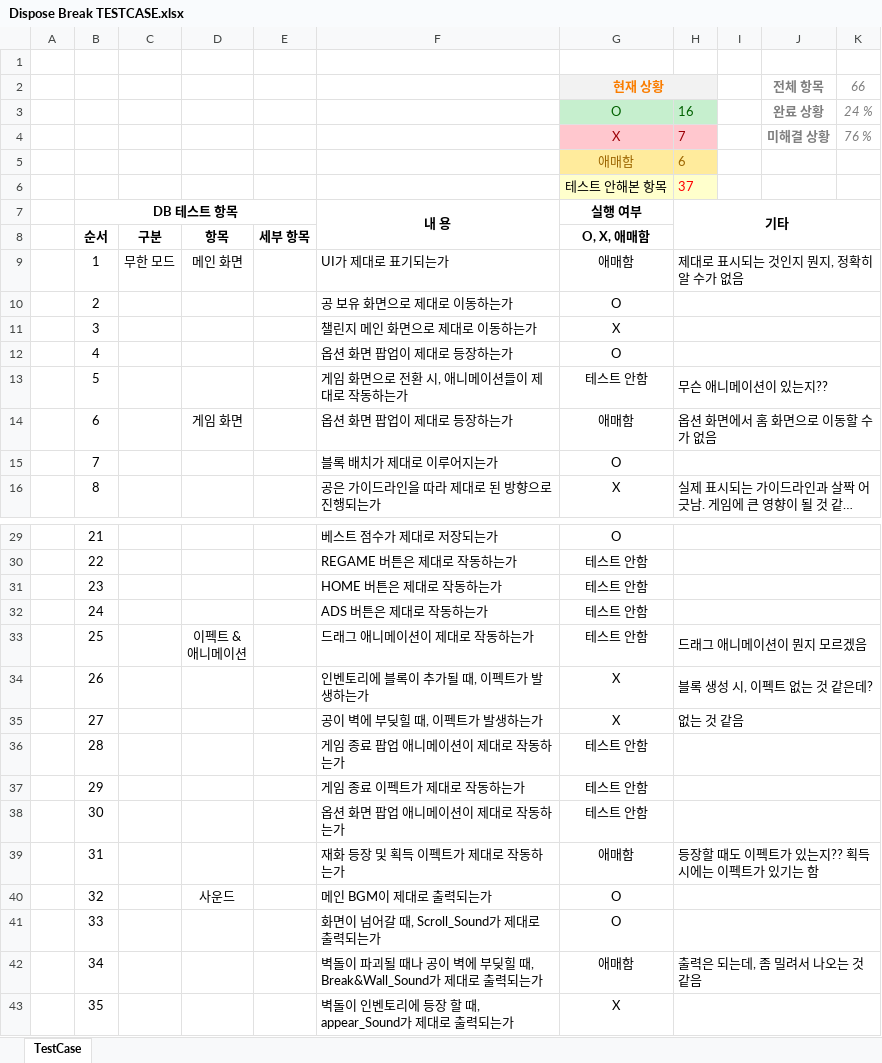
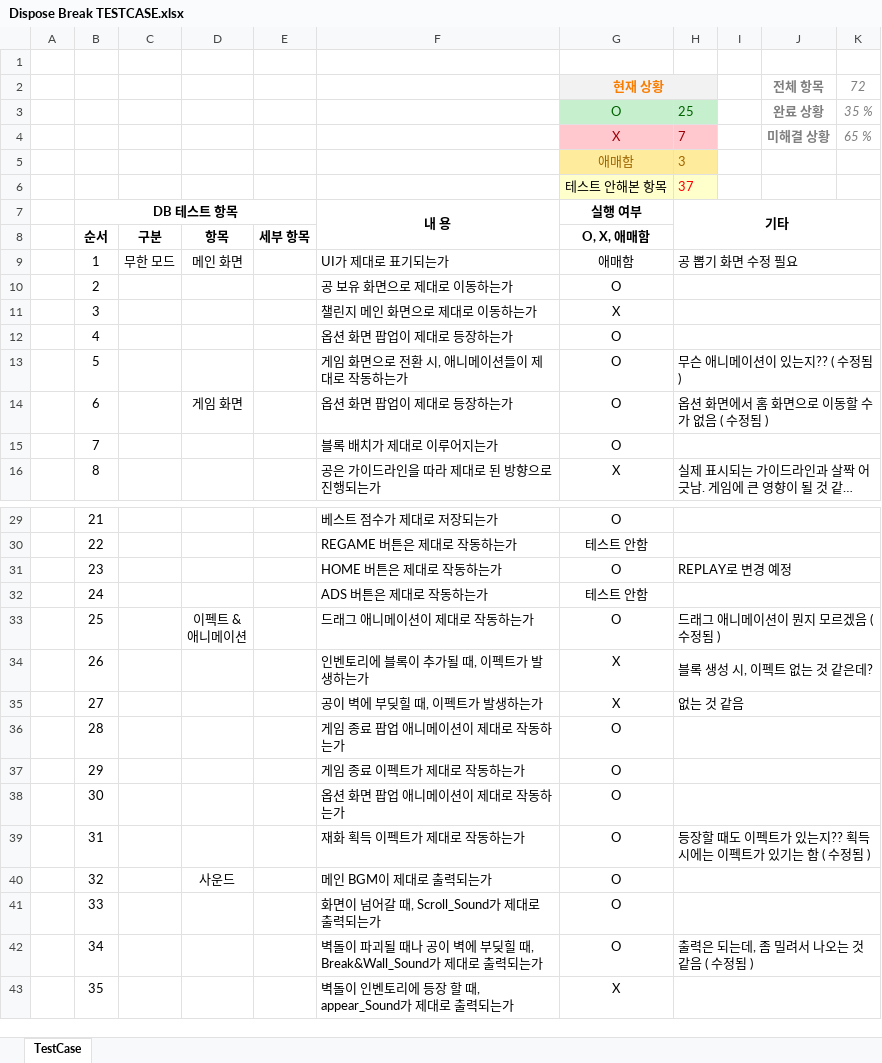
Before and after one commit to PenguinPistol/Dispose_Break, an Excel workbook: 기획서/테스트 케이스/Dispose Break TESTCASE.xlsx, sheet TestCase, drawn as a sheet; only a part is shown, gaps mark what is left out; long unchanged cells end in …; values as stored, in another font and other column widths than the file's, no borders; conditional formats not drawn; the diff covers the shown part only; the diff names each change by its address in the sheet, - before the commit and + after, or states it on an @@ line.

```diff
--- a/기획서/테스트 케이스/Dispose Break TESTCASE.xlsx (sheet TestCase)
+++ b/기획서/테스트 케이스/Dispose Break TESTCASE.xlsx (sheet TestCase)
-K2: 66
+K2: 72
-H3: 16
+H3: 25
-K3: 24 %
+K3: 35 %
-K4: 76 %
+K4: 65 %
-H5: 6
+H5: 3
-H9: 제대로 표시되는 것인지 뭔지, 정확히 알 수가 없음
+H9: 공 뽑기 화면 수정 필요
-G13: 테스트 안함
+G13: O
-H13: 무슨 애니메이션이 있는지??
+H13: 무슨 애니메이션이 있는지?? ( 수정됨 )
-G14: 애매함
+G14: O
-H14: 옵션 화면에서 홈 화면으로 이동할 수가 없음
+H14: 옵션 화면에서 홈 화면으로 이동할 수가 없음 ( 수정됨 )
-G31: 테스트 안함
+G31: O
-H31: (empty)
+H31: REPLAY로 변경 예정
-G33: 테스트 안함
+G33: O
-H33: 드래그 애니메이션이 뭔지 모르겠음
+H33: 드래그 애니메이션이 뭔지 모르겠음 ( 수정됨 )
-G36:G38: 테스트 안함
+G36:G38: O
-F39: 재화 등장 및 획득 이펙트가 제대로 작동하는가
+F39: 재화 획득 이펙트가 제대로 작동하는가
-G39: 애매함
+G39: O
-H39: 등장할 때도 이펙트가 있는지?? 획득 시에는 이펙트가 있기는 함
+H39: 등장할 때도 이펙트가 있는지?? 획득 시에는 이펙트가 있기는 함 ( 수정됨 )
-G42: 애매함
+G42: O
-H42: 출력은 되는데, 좀 밀려서 나오는 것 같음
+H42: 출력은 되는데, 좀 밀려서 나오는 것 같음 ( 수정됨 )
```
Also changed, not shown: 1 edited cell elsewhere in this sheet, 9 other files.
